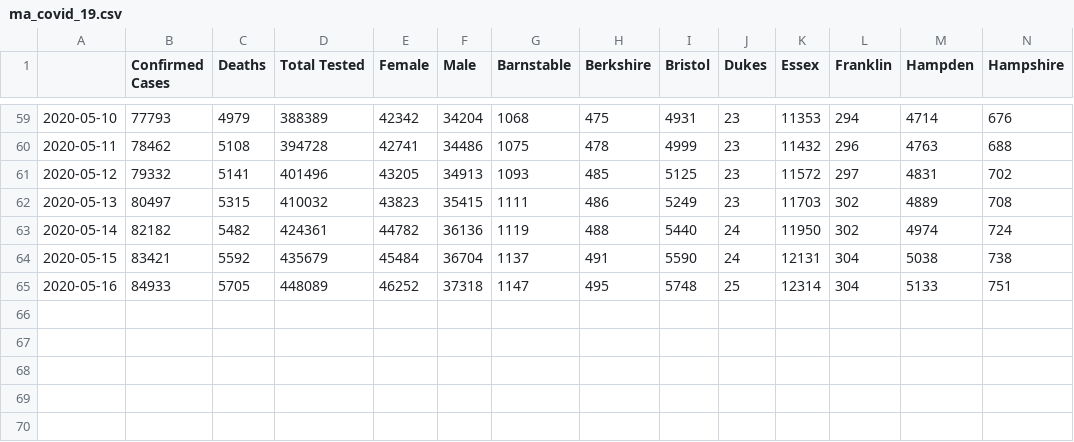
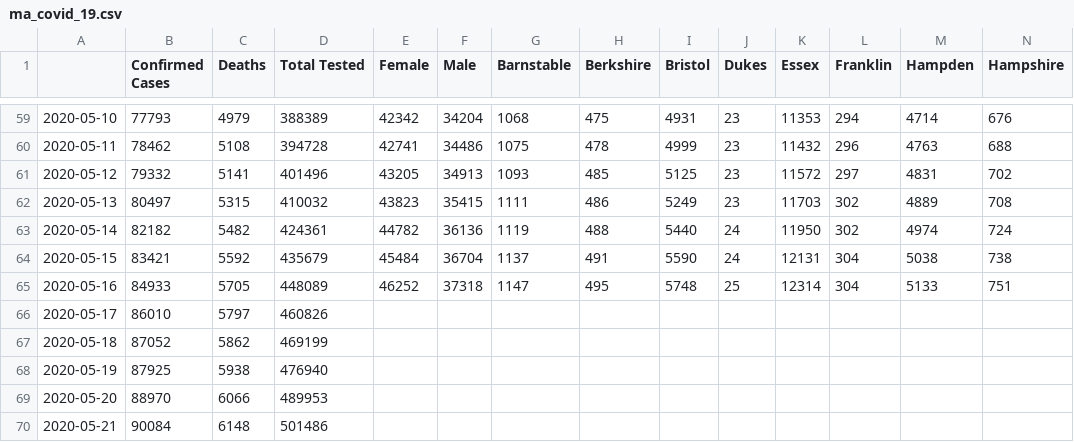
Before and after one commit to dkhall/MA-COVID-19-data-analysis, a CSV file: data/ma_covid_19.csv, drawn as a sheet; only a part is shown, gaps mark what is left out; rows hold the shown columns only; the diff names each change by its address in the sheet, - before the commit and + after, or states it on an @@ line.

```diff
--- a/data/ma_covid_19.csv
+++ b/data/ma_covid_19.csv
+row 66: 2020-05-17 | 86010 | 5797 | 460826
+row 67: 2020-05-18 | 87052 | 5862 | 469199
+row 68: 2020-05-19 | 87925 | 5938 | 476940
+row 69: 2020-05-20 | 88970 | 6066 | 489953
+row 70: 2020-05-21 | 90084 | 6148 | 501486
```
Also changed, not shown: 7 other files.
